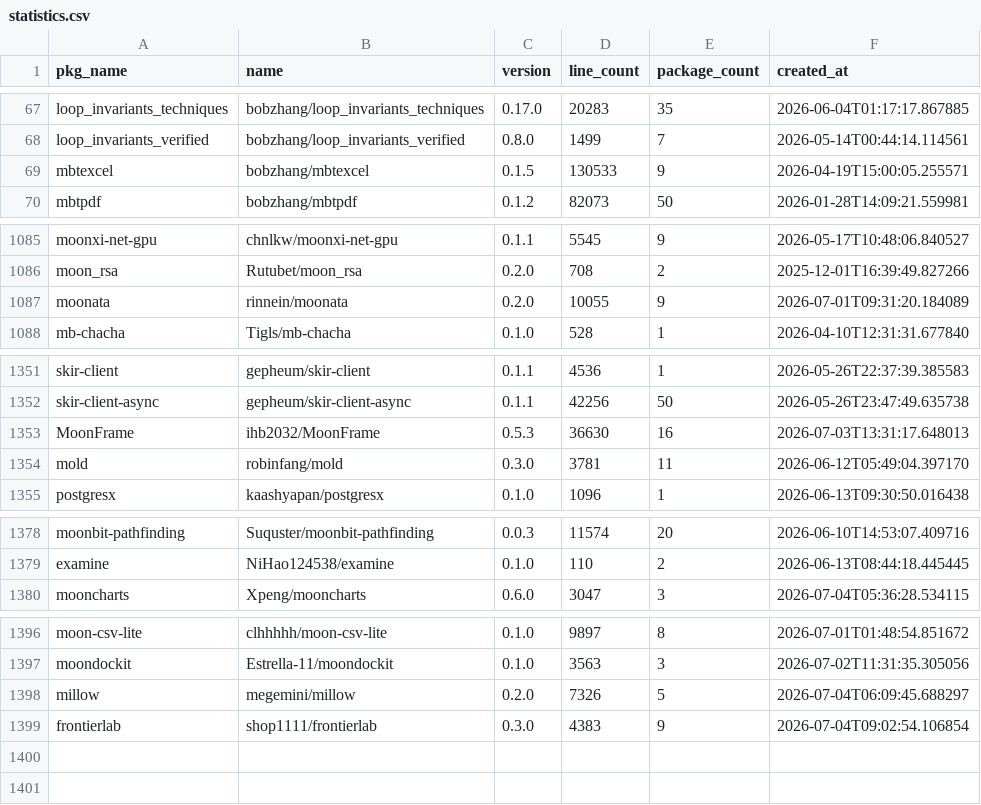
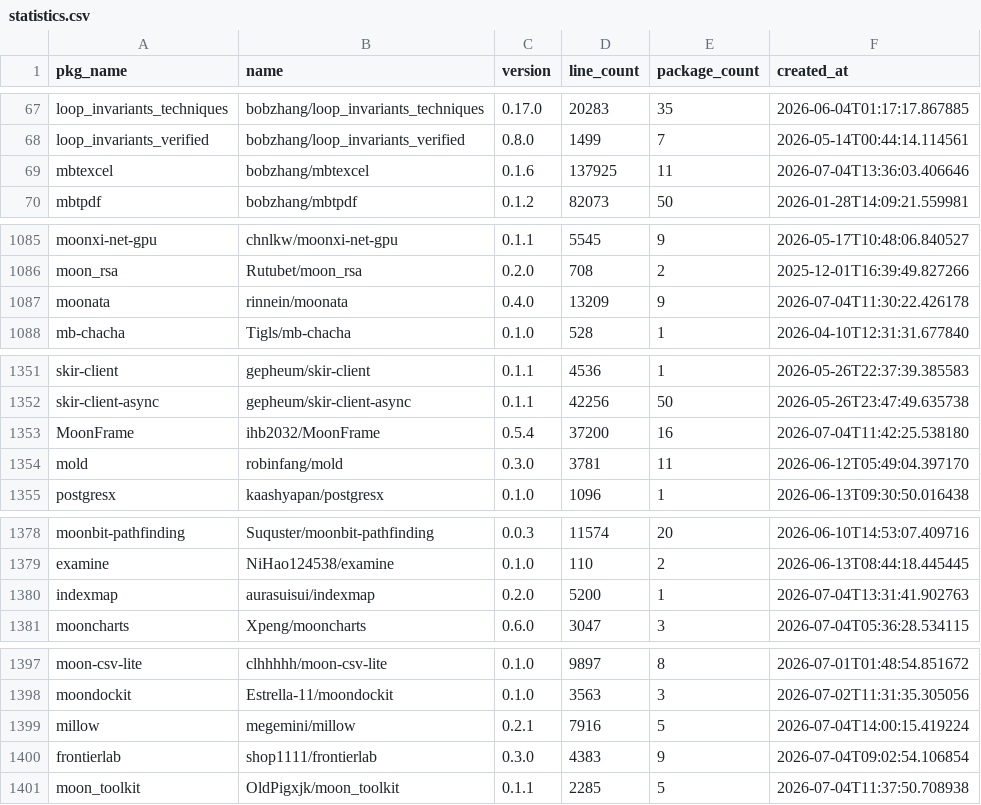
Before and after one commit to fanny480/fanny480.github.io, a CSV file: data/statistics.csv, drawn as a sheet; only a part is shown, gaps mark what is left out.

```diff
--- a/data/statistics.csv
+++ b/data/statistics.csv
@@ -68,3 +68,3 @@ loop_invariants_techniques,bobzhang/loop_invariants_techniques,0.17.0,20283,35,2
 loop_invariants_verified,bobzhang/loop_invariants_verified,0.8.0,1499,7,2026-05-14T00:44:14.114561
-mbtexcel,bobzhang/mbtexcel,0.1.5,130533,9,2026-04-19T15:00:05.255571
+mbtexcel,bobzhang/mbtexcel,0.1.6,137925,11,2026-07-04T13:36:03.406646
 mbtpdf,bobzhang/mbtpdf,0.1.2,82073,50,2026-01-28T14:09:21.559981
@@ -1086,3 +1086,3 @@ moonxi-net-gpu,chnlkw/moonxi-net-gpu,0.1.1,5545,9,2026-05-17T10:48:06.840527
 moon_rsa,Rutubet/moon_rsa,0.2.0,708,2,2025-12-01T16:39:49.827266
-moonata,rinnein/moonata,0.2.0,10055,9,2026-07-01T09:31:20.184089
+moonata,rinnein/moonata,0.4.0,13209,9,2026-07-04T11:30:22.426178
 mb-chacha,Tigls/mb-chacha,0.1.0,528,1,2026-04-10T12:31:31.677840
@@ -1352,3 +1352,3 @@ skir-client,gepheum/skir-client,0.1.1,4536,1,2026-05-26T22:37:39.385583
 skir-client-async,gepheum/skir-client-async,0.1.1,42256,50,2026-05-26T23:47:49.635738
-MoonFrame,ihb2032/MoonFrame,0.5.3,36630,16,2026-07-03T13:31:17.648013
+MoonFrame,ihb2032/MoonFrame,0.5.4,37200,16,2026-07-04T11:42:25.538180
 mold,robinfang/mold,0.3.0,3781,11,2026-06-12T05:49:04.397170
@@ -1379,2 +1379,3 @@ moonbit-pathfinding,Suquster/moonbit-pathfinding,0.0.3,11574,20,2026-06-10T14:53
 examine,NiHao124538/examine,0.1.0,110,2,2026-06-13T08:44:18.445445
+indexmap,aurasuisui/indexmap,0.2.0,5200,1,2026-07-04T13:31:41.902763
 mooncharts,Xpeng/mooncharts,0.6.0,3047,3,2026-07-04T05:36:28.534115
@@ -1397,3 +1398,4 @@ moon-csv-lite,clhhhhh/moon-csv-lite,0.1.0,9897,8,2026-07-01T01:48:54.851672
 moondockit,Estrella-11/moondockit,0.1.0,3563,3,2026-07-02T11:31:35.305056
-millow,megemini/millow,0.2.0,7326,5,2026-07-04T06:09:45.688297
+millow,megemini/millow,0.2.1,7916,5,2026-07-04T14:00:15.419224
 frontierlab,shop1111/frontierlab,0.3.0,4383,9,2026-07-04T09:02:54.106854
+moon_toolkit,OldPigxjk/moon_toolkit,0.1.1,2285,5,2026-07-04T11:37:50.708938
```
